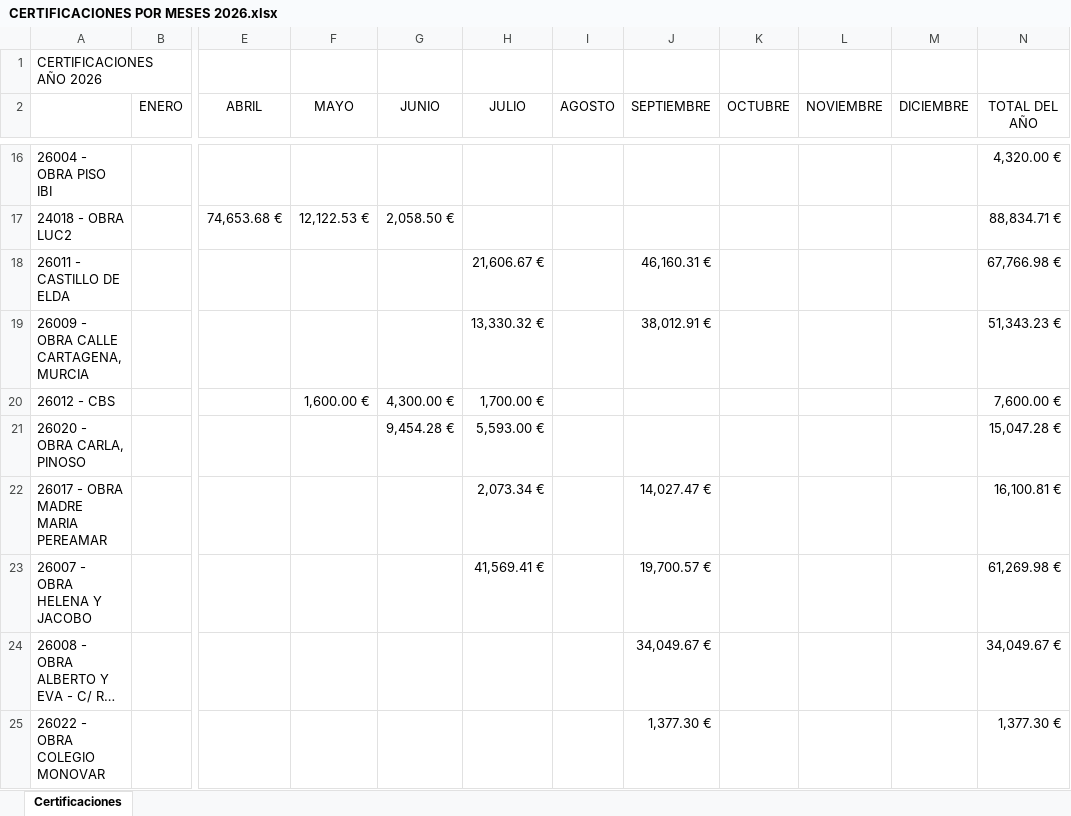
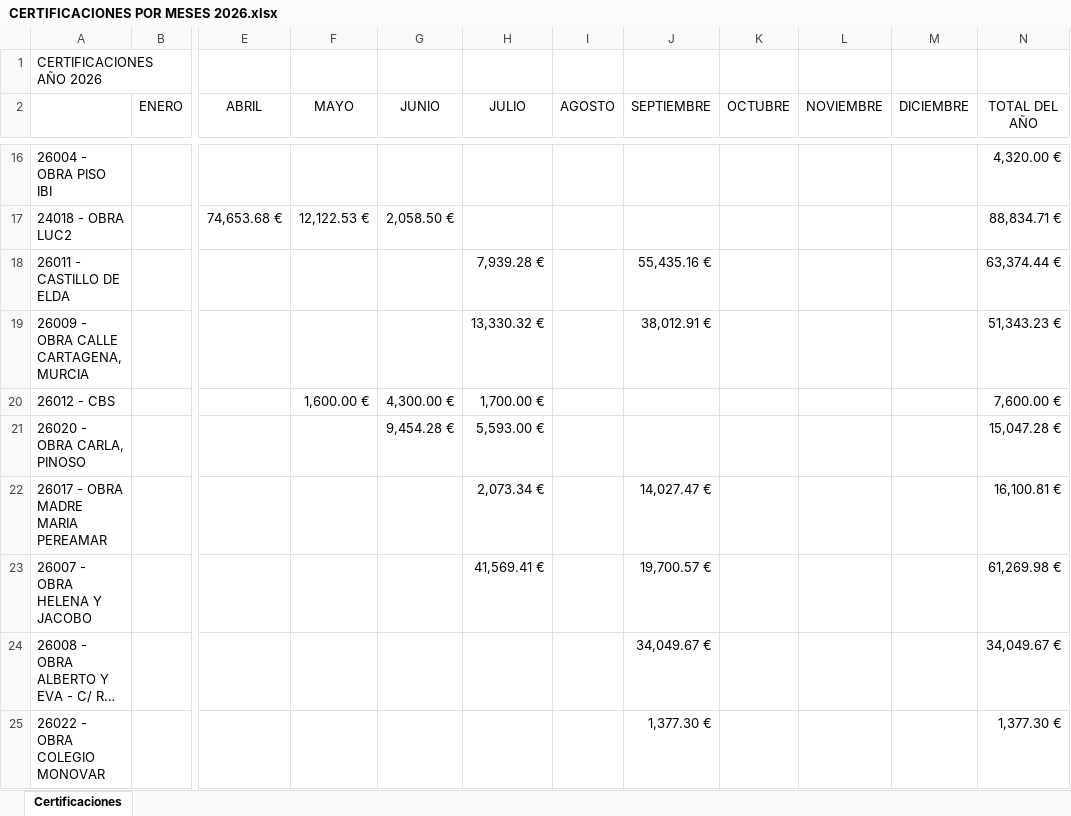
Before and after one commit to juanjosemas/dashboard, an Excel workbook: dashboard/CERTIFICACIONES POR MESES 2026.xlsx, sheet Certificaciones, drawn as a sheet; only a part is shown, gaps mark what is left out; long unchanged cells end in …; values as stored, in another font and other column widths than the file's, no borders; the diff names each change by its address in the sheet, - before the commit and + after, or states it on an @@ line.

```diff
--- a/dashboard/CERTIFICACIONES POR MESES 2026.xlsx (sheet Certificaciones)
+++ b/dashboard/CERTIFICACIONES POR MESES 2026.xlsx (sheet Certificaciones)
-H18 (JULIO): 21,606.67 €
+H18 (JULIO): 7,939.28 €
-J18 (SEPTIEMBRE): 46,160.31 €
+J18 (SEPTIEMBRE): 55,435.16 €
-N18 (TOTAL DEL AÑO): 67,766.98 €
+N18 (TOTAL DEL AÑO): 63,374.44 €
```
Also changed, not shown: ECO_STRUCT_Datos.xlsx, 3 other files.
